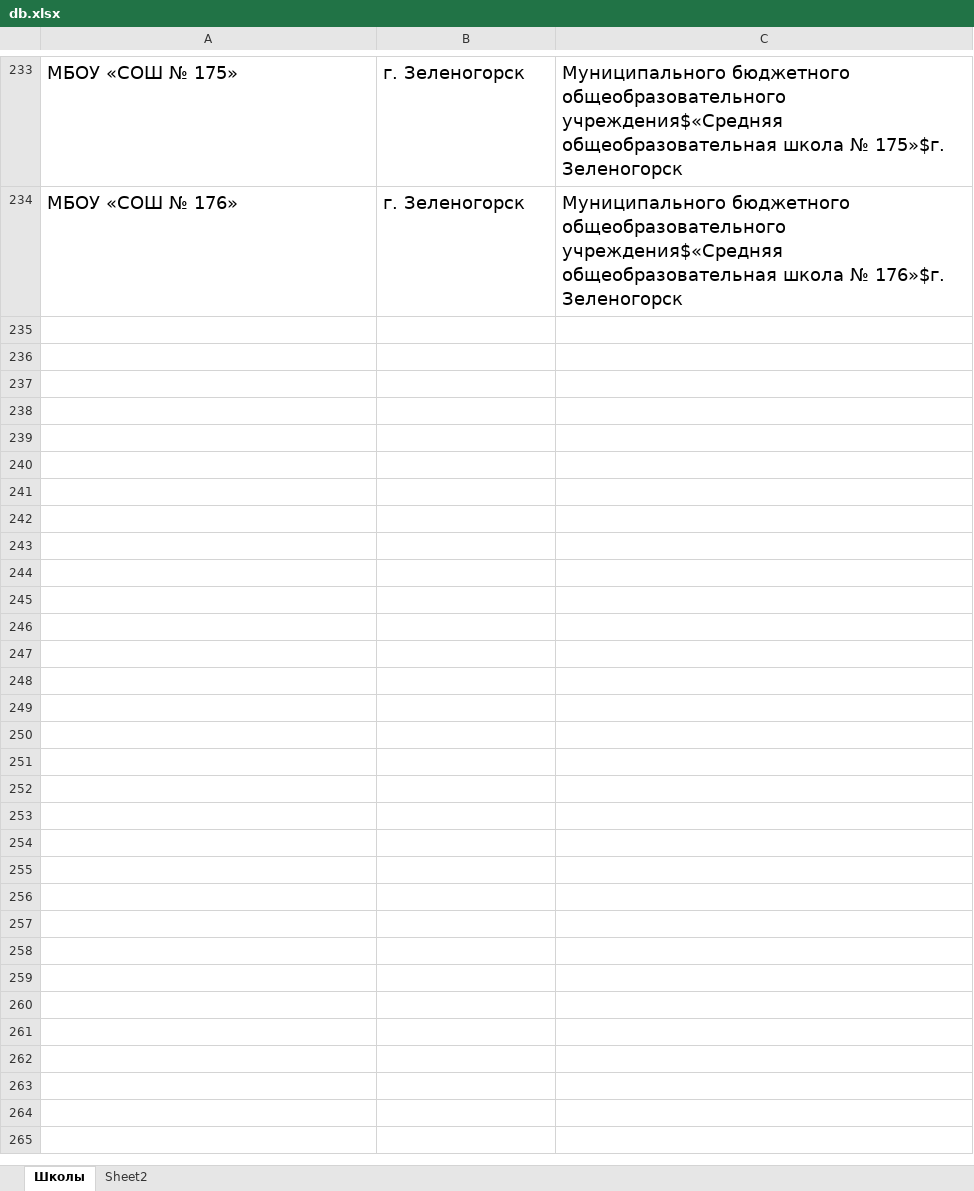
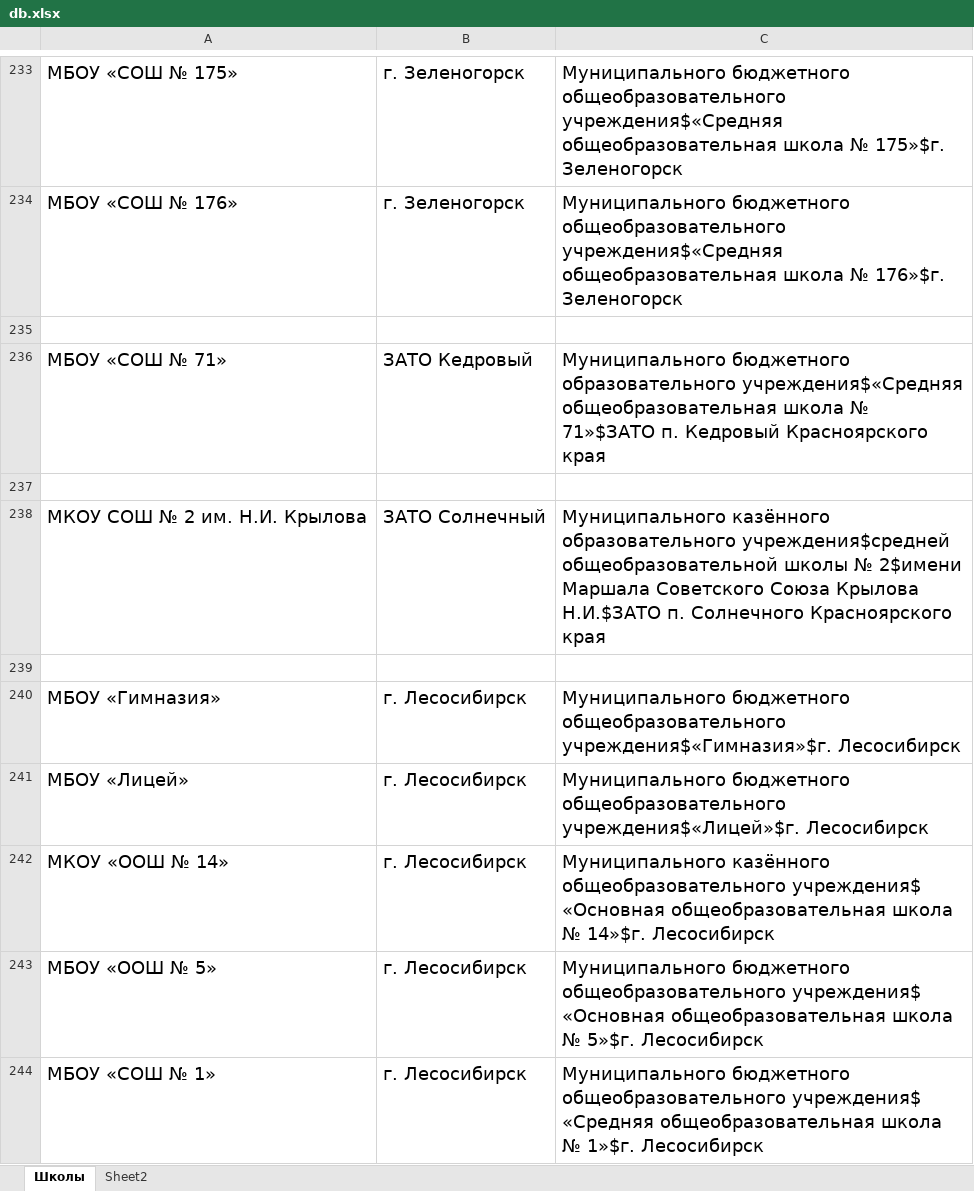
Before and after one commit to fordream/diplomio, an Excel workbook: db.xlsx, sheet Школы, drawn as a sheet; only a part is shown, gaps mark what is left out; values as stored, in another font and other column widths than the file's, no borders; the diff covers the shown part only; the diff names each change by its address in the sheet, - before the commit and + after, or states it on an @@ line.

Commit message:
Пополнение базы школ; добавление вывода количества школа в базе.

```diff
--- a/db.xlsx (sheet Школы)
+++ b/db.xlsx (sheet Школы)
+row 235: (empty)
+row 236: МБОУ «СОШ № 71» | ЗАТО Кедровый | Муниципального бюджетного образовательного учреждения$«Средняя общеобразовательная школа № 71»$ЗАТО п. Кедровый Красноярского края
+row 237: (empty)
+row 238: МКОУ СОШ № 2 им. Н.И. Крылова | ЗАТО Солнечный | Муниципального казённого образовательного учреждения$средней общеобразовательной школы № 2$имени Маршала Советского Союза Крылова Н.И.$ЗАТО п. Солнечного Красноярского края
+row 239: (empty)
+row 240: МБОУ «Гимназия» | г. Лесосибирск | Муниципального бюджетного общеобразовательного учреждения$«Гимназия»$г. Лесосибирск
+row 241: МБОУ «Лицей» | г. Лесосибирск | Муниципального бюджетного общеобразовательного учреждения$«Лицей»$г. Лесосибирск
+row 242: МКОУ «ООШ № 14» | г. Лесосибирск | Муниципального казённого общеобразовательного учреждения$ «Основная общеобразовательная школа № 14»$г. Лесосибирск
+row 243: МБОУ «ООШ № 5» | г. Лесосибирск | Муниципального бюджетного общеобразовательного учреждения$ «Основная общеобразовательная школа № 5»$г. Лесосибирск
+row 244: МБОУ «СОШ № 1» | г. Лесосибирск | Муниципального бюджетного общеобразовательного учреждения$ «Средняя общеобразовательная школа № 1»$г. Лесосибирск
```
Also changed, not shown: 82 added rows and 1 edited cell elsewhere in this sheet, sheet Sheet2, 2 other files.
